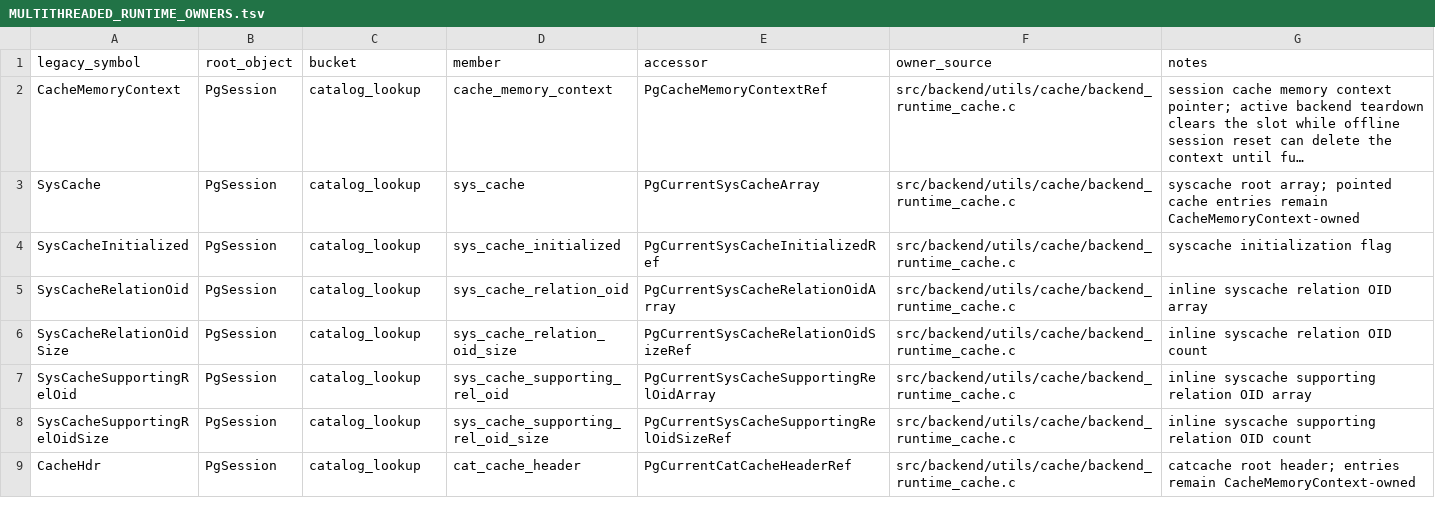
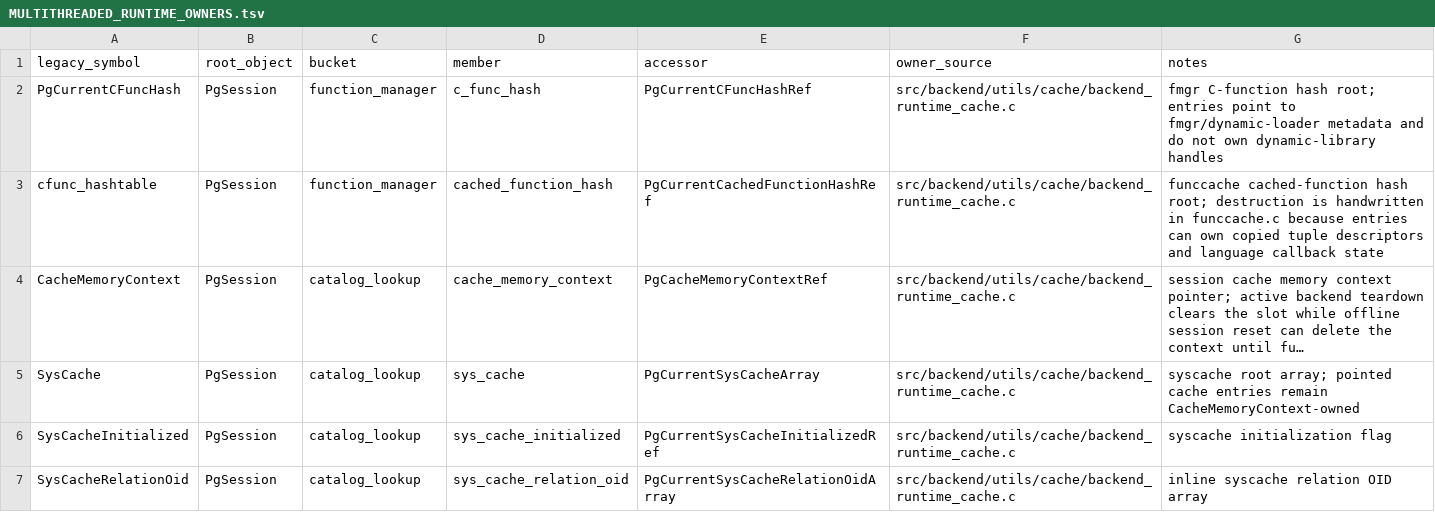
Before and after one commit to gburd/postgres, a TSV file: MULTITHREADED_RUNTIME_OWNERS.tsv, drawn as a sheet; only a part is shown; the shorter side is filled out with more unchanged rows; long unchanged cells end in …; the diff names each change by its address in the sheet, - before the commit and + after, or states it on an @@ line.

Commit message:
Move cached-function hash into PgSession

```diff
--- a/MULTITHREADED_RUNTIME_OWNERS.tsv
+++ b/MULTITHREADED_RUNTIME_OWNERS.tsv
+row 2: PgCurrentCFuncHash | PgSession | function_manager | c_func_hash | PgCurrentCFuncHashRef | src/backend/utils/cache/backend_runtime_cache.c | fmgr C-function hash root; entries point to fmgr/dynamic-loader metadata and do not own dynamic-library handles
+row 3: cfunc_hashtable | PgSession | function_manager | cached_function_hash | PgCurrentCachedFunctionHashRef | src/backend/utils/cache/backend_runtime_cache.c | funccache cached-function hash root; destruction is handwritten in funccache.c because entries can own copied tuple descriptors and language callback state
```
Also changed, not shown: MULTITHREADED_RUNTIME_LIFECYCLE.tsv, 10 other files.
